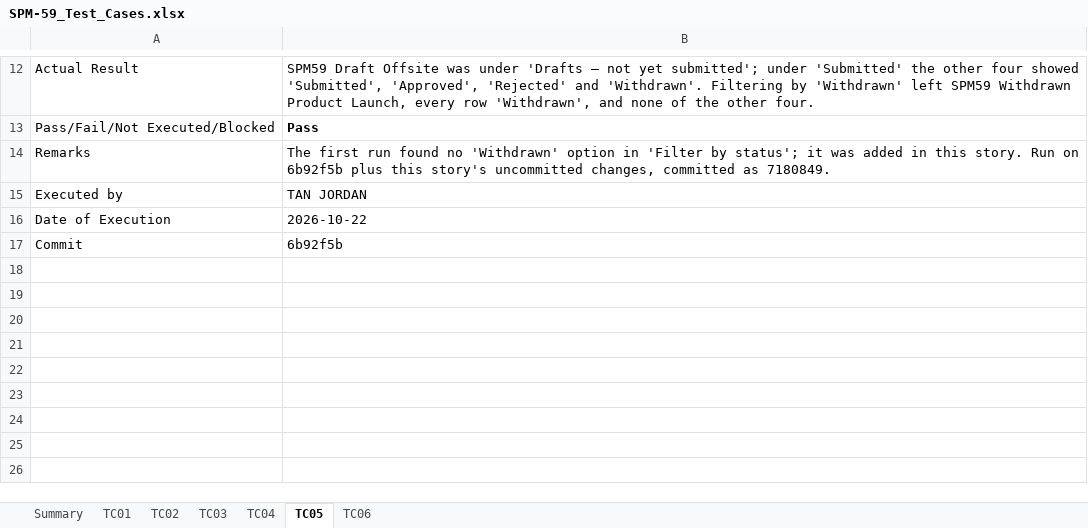
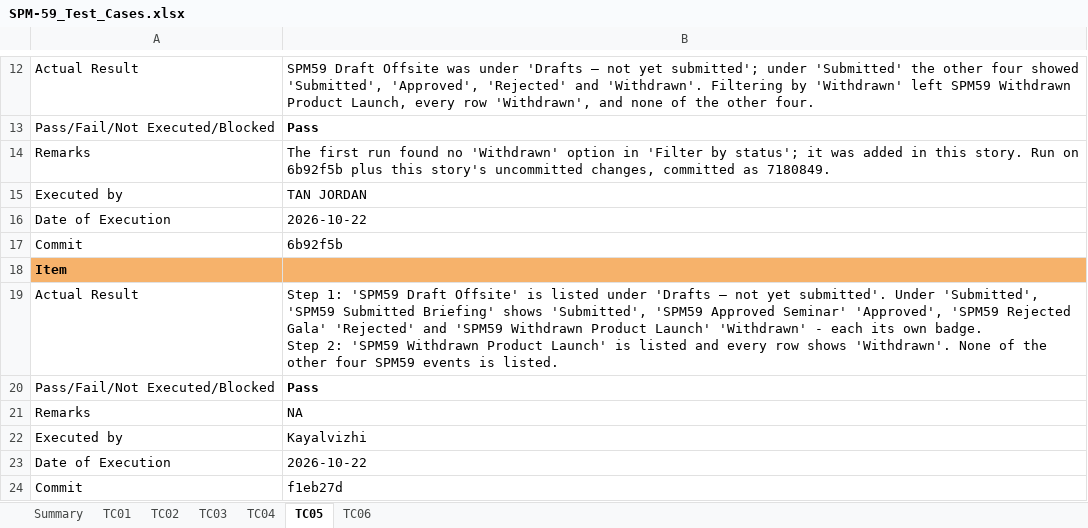
Before and after one commit to kchoongg/IS212, an Excel workbook: docs/test-cases/SPM-59_Test_Cases.xlsx, sheet TC05, drawn as a sheet; only a part is shown, gaps mark what is left out; values as stored, in another font and other column widths than the file's, no borders; ↵ is a line break in a cell; the diff names each change by its address in the sheet, - before the commit and + after, or states it on an @@ line.

```diff
--- a/docs/test-cases/SPM-59_Test_Cases.xlsx (sheet TC05)
+++ b/docs/test-cases/SPM-59_Test_Cases.xlsx (sheet TC05)
+row 18: Item
+row 19: Actual Result | Step 1: 'SPM59 Draft Offsite' is listed under 'Drafts — not yet submitted'. Under 'Submitted', 'SPM59 Submitted Briefing' shows 'Submitted', 'SPM59 Approved Seminar' 'Approved', 'SPM59 Rejected Gala' 'Rejected' and 'SPM59 Withdrawn Product Launch' 'Withdrawn' - each its own badge. ↵ Step 2: 'SPM59 Withdrawn Product Launch' is listed and every row shows 'Withdrawn'. None of the other four SPM59 events is listed.
+row 20: Pass/Fail/Not Executed/Blocked | Pass
+row 21: Remarks | NA
+row 22: Executed by | Kayalvizhi
+row 23: Date of Execution | 2026-10-22
+row 24: Commit | f1eb27d
```
Also changed, not shown: sheet TC02, sheet TC01, sheet TC03, sheet TC06, sheet TC04.
